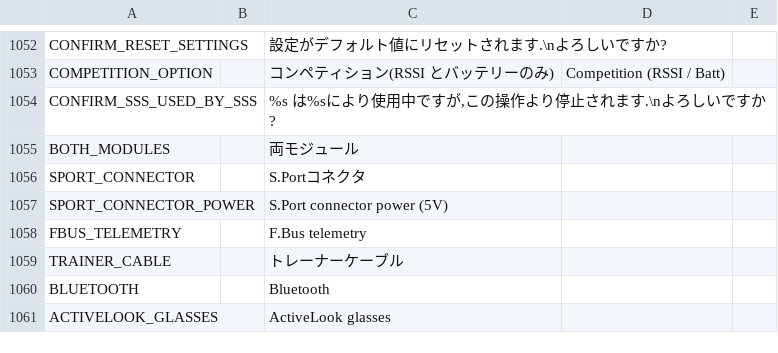
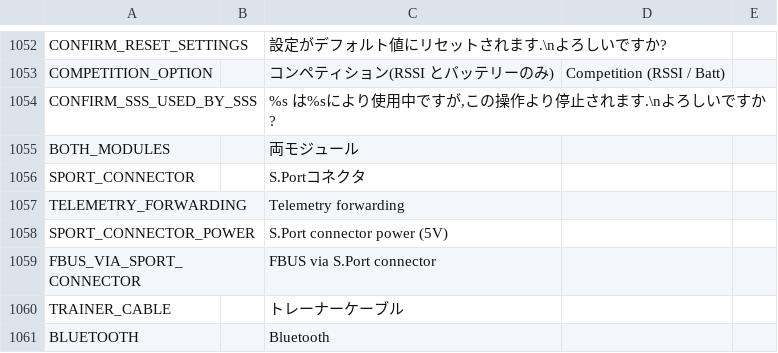
Before and after one commit to FrSkyRC/ETHOS-Feedback-Community, a CSV file: translations/ethos/ja.csv, drawn as a sheet; only a part is shown, gaps mark what is left out; the shorter side is filled out with more unchanged rows; removed rows and columns are numbered as before the commit, all else as after; the diff names each change by its address in the sheet, - before the commit and + after, or states it on an @@ line.

```diff
--- a/translations/ethos/ja.csv
+++ b/translations/ethos/ja.csv
+row 1057: TELEMETRY_FORWARDING |  | Telemetry forwarding
-row 1058: FBUS_TELEMETRY |  | F.Bus telemetry
+row 1059: FBUS_VIA_SPORT_CONNECTOR |  | FBUS via S.Port connector
```
Also changed, not shown: translations/ethos/cs.csv, translations/ethos/en.csv, 16 other files.
